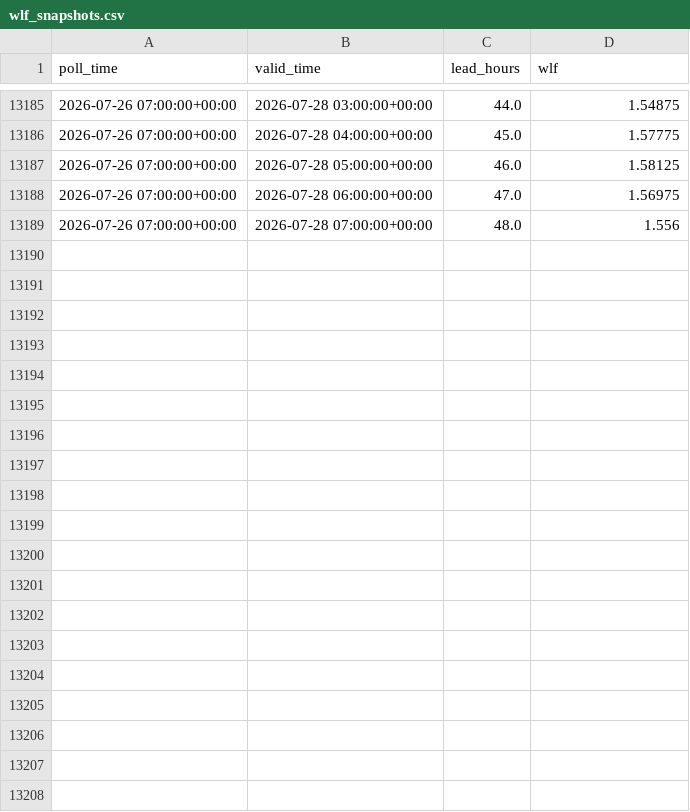
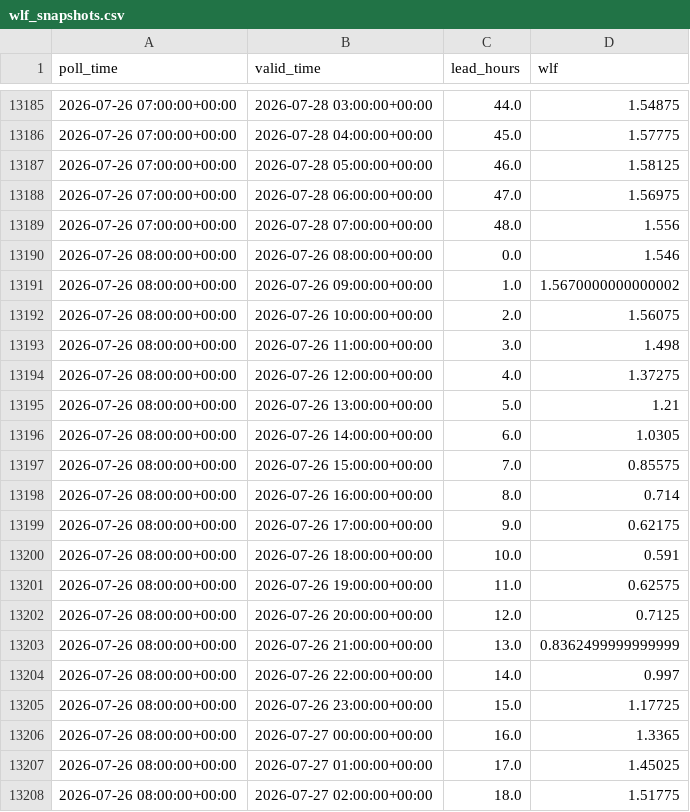
Before and after one commit to ndelworth/water-level-forecasts-data, a CSV file: data/wlf_snapshots.csv, drawn as a sheet; only a part is shown, gaps mark what is left out; the diff covers the shown part only; the diff names each change by its address in the sheet, - before the commit and + after, or states it on an @@ line.

```diff
--- a/data/wlf_snapshots.csv
+++ b/data/wlf_snapshots.csv
+row 13190: 2026-07-26 08:00:00+00:00 | 2026-07-26 08:00:00+00:00 | 0.0 | 1.546
+row 13191: 2026-07-26 08:00:00+00:00 | 2026-07-26 09:00:00+00:00 | 1.0 | 1.5670000000000002
+row 13192: 2026-07-26 08:00:00+00:00 | 2026-07-26 10:00:00+00:00 | 2.0 | 1.56075
+row 13193: 2026-07-26 08:00:00+00:00 | 2026-07-26 11:00:00+00:00 | 3.0 | 1.498
+row 13194: 2026-07-26 08:00:00+00:00 | 2026-07-26 12:00:00+00:00 | 4.0 | 1.37275
+row 13195: 2026-07-26 08:00:00+00:00 | 2026-07-26 13:00:00+00:00 | 5.0 | 1.21
+row 13196: 2026-07-26 08:00:00+00:00 | 2026-07-26 14:00:00+00:00 | 6.0 | 1.0305
+row 13197: 2026-07-26 08:00:00+00:00 | 2026-07-26 15:00:00+00:00 | 7.0 | 0.85575
+row 13198: 2026-07-26 08:00:00+00:00 | 2026-07-26 16:00:00+00:00 | 8.0 | 0.714
+row 13199: 2026-07-26 08:00:00+00:00 | 2026-07-26 17:00:00+00:00 | 9.0 | 0.62175
+row 13200: 2026-07-26 08:00:00+00:00 | 2026-07-26 18:00:00+00:00 | 10.0 | 0.591
+row 13201: 2026-07-26 08:00:00+00:00 | 2026-07-26 19:00:00+00:00 | 11.0 | 0.62575
+row 13202: 2026-07-26 08:00:00+00:00 | 2026-07-26 20:00:00+00:00 | 12.0 | 0.7125
+row 13203: 2026-07-26 08:00:00+00:00 | 2026-07-26 21:00:00+00:00 | 13.0 | 0.8362499999999999
+row 13204: 2026-07-26 08:00:00+00:00 | 2026-07-26 22:00:00+00:00 | 14.0 | 0.997
+row 13205: 2026-07-26 08:00:00+00:00 | 2026-07-26 23:00:00+00:00 | 15.0 | 1.17725
+row 13206: 2026-07-26 08:00:00+00:00 | 2026-07-27 00:00:00+00:00 | 16.0 | 1.3365
+row 13207: 2026-07-26 08:00:00+00:00 | 2026-07-27 01:00:00+00:00 | 17.0 | 1.45025
+row 13208: 2026-07-26 08:00:00+00:00 | 2026-07-27 02:00:00+00:00 | 18.0 | 1.51775
```
Also changed, not shown: 30 added rows and 1 edited cell elsewhere in this file.
